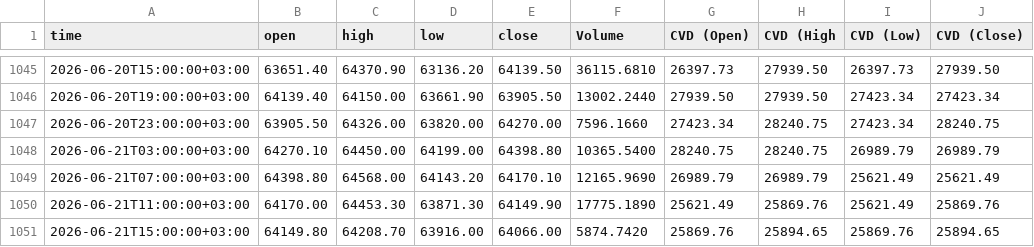
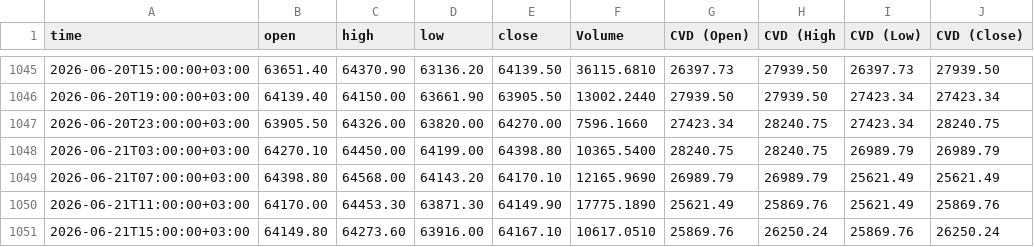
Before and after one commit to sanadshlabi89-cloud/btc-data, a CSV file: BTCUSDT.P, 240.csv, drawn as a sheet; only a part is shown, gaps mark what is left out.

```diff
--- a/BTCUSDT.P, 240.csv
+++ b/BTCUSDT.P, 240.csv
@@ -1050,2 +1050,2 @@ time,open,high,low,close,Volume,CVD (Open),CVD (High,CVD (Low),CVD (Close)
 2026-06-21T11:00:00+03:00,64170.00,64453.30,63871.30,64149.90,17775.1890,25621.49,25869.76,25621.49,25869.76
-2026-06-21T15:00:00+03:00,64149.80,64208.70,63916.00,64066.00,5874.7420,25869.76,25894.65,25869.76,25894.65
+2026-06-21T15:00:00+03:00,64149.80,64273.60,63916.00,64167.10,10617.0510,25869.76,26250.24,25869.76,26250.24
```
Also changed, not shown: BTCUSDT.P, 1.csv, BTCUSDT.P, 15.csv, 6 other files.
